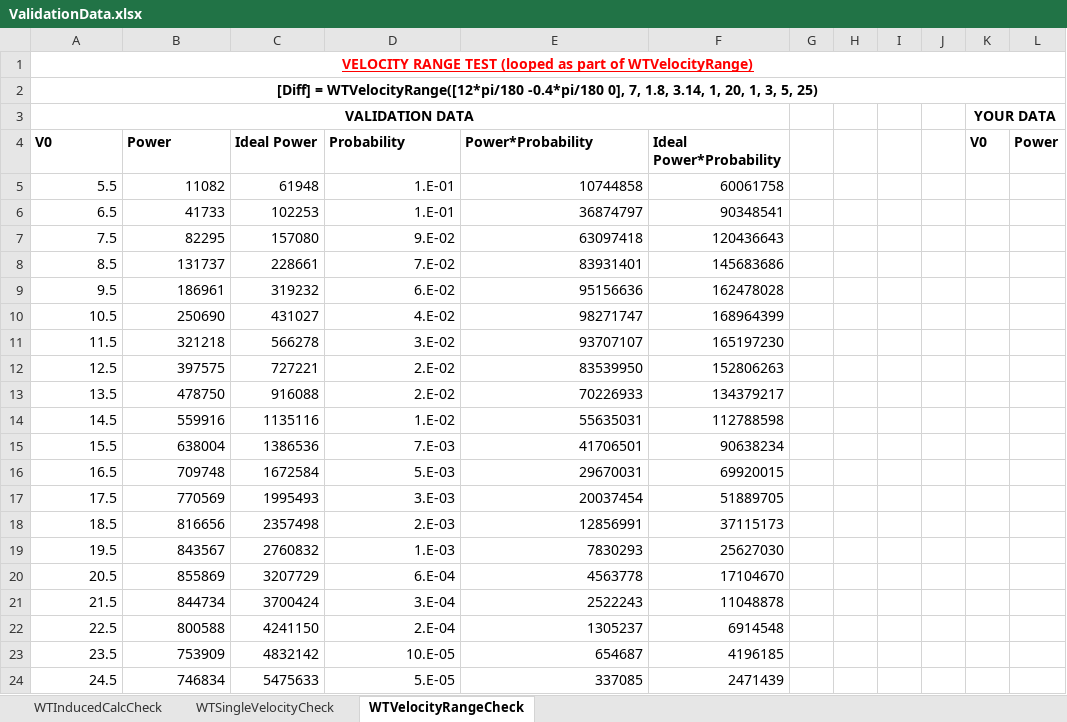
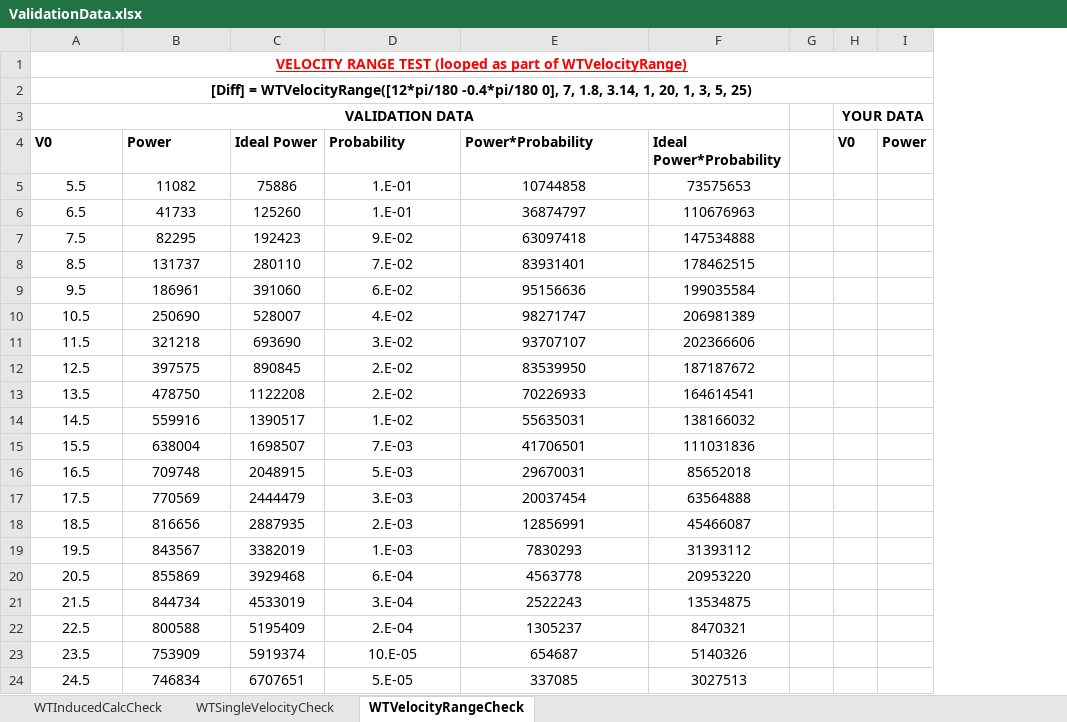
Before and after one commit to jubjamie/WindTurbineDesign, an Excel workbook: lib/ValidationData.xlsx, sheet WTVelocityRangeCheck, drawn as a sheet; only a part is shown; values as stored, in another font and other column widths than the file's, no borders; charts and pictures not drawn; removed rows and columns are numbered as before the commit, all else as after; the diff names each change by its address in the sheet, - before the commit and + after, or states it on an @@ line.

```diff
--- a/lib/ValidationData.xlsx (sheet WTVelocityRangeCheck)
+++ b/lib/ValidationData.xlsx (sheet WTVelocityRangeCheck)
-column C, rows 4-24: Ideal Power | 61948 | 102253 | 157080 | 228661 | 319232 | 431027 | 566278 | 727221 | 916088 | 1135116 | 1386536 | 1672584 | 1995493 | 2357498 | 2760832 | 3207729 | 3700424 | 4241150 | 4832142 | 5475633
+column C, rows 4-24: Ideal Power | 75886 | 125260 | 192423 | 280110 | 391060 | 528007 | 693690 | 890845 | 1122208 | 1390517 | 1698507 | 2048915 | 2444479 | 2887935 | 3382019 | 3929468 | 4533019 | 5195409 | 5919374 | 6707651
-column F, rows 4-24: Ideal Power*Probability | 60061758 | 90348541 | 120436643 | 145683686 | 162478028 | 168964399 | 165197230 | 152806263 | 134379217 | 112788598 | 90638234 | 69920015 | 51889705 | 37115173 | 25627030 | 17104670 | 11048878 | 6914548 | 4196185 | 2471439
+column F, rows 4-24: Ideal Power*Probability | 73575653 | 110676963 | 147534888 | 178462515 | 199035584 | 206981389 | 202366606 | 187187672 | 164614541 | 138166032 | 111031836 | 85652018 | 63564888 | 45466087 | 31393112 | 20953220 | 13534875 | 8470321 | 5140326 | 3027513
-column H, empty
-column I, empty
-column J, empty
-A2:O2 merged
+A2:M2 merged
-A5:B24 alignment: right
+A5:B24 alignment: center
-D5:E24 alignment: right
+D5:E24 alignment: center
```
Also changed, not shown: sheet WTInducedCalcCheck, sheet WTSingleVelocityCheck, formulas that keep their value, charts or pictures.
